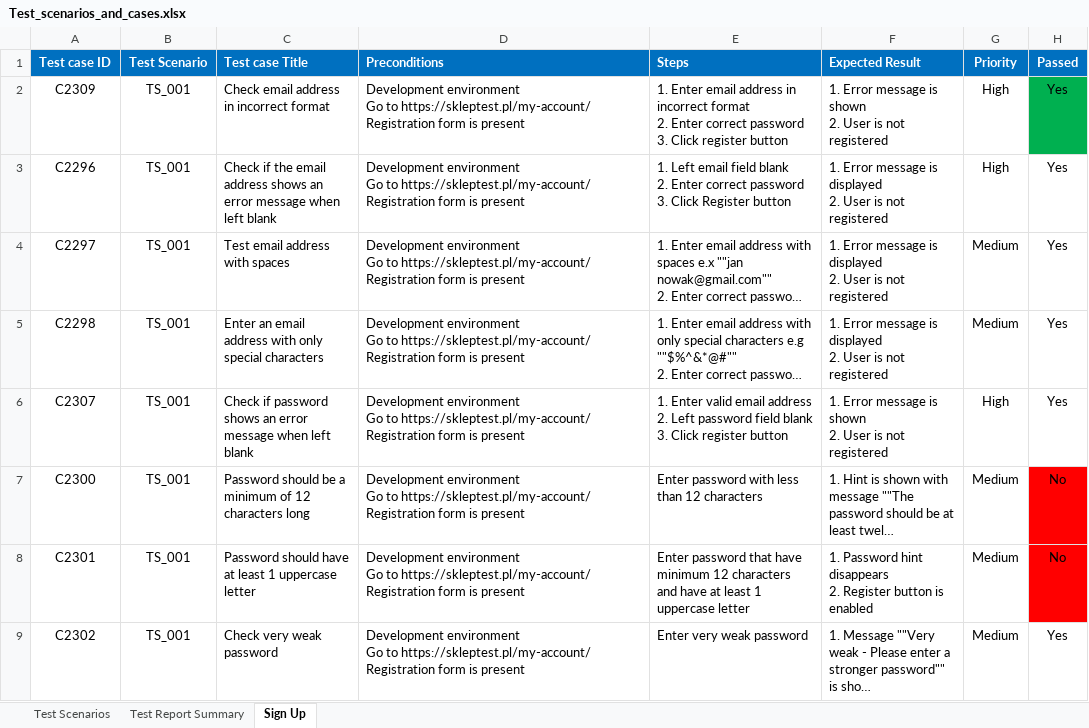
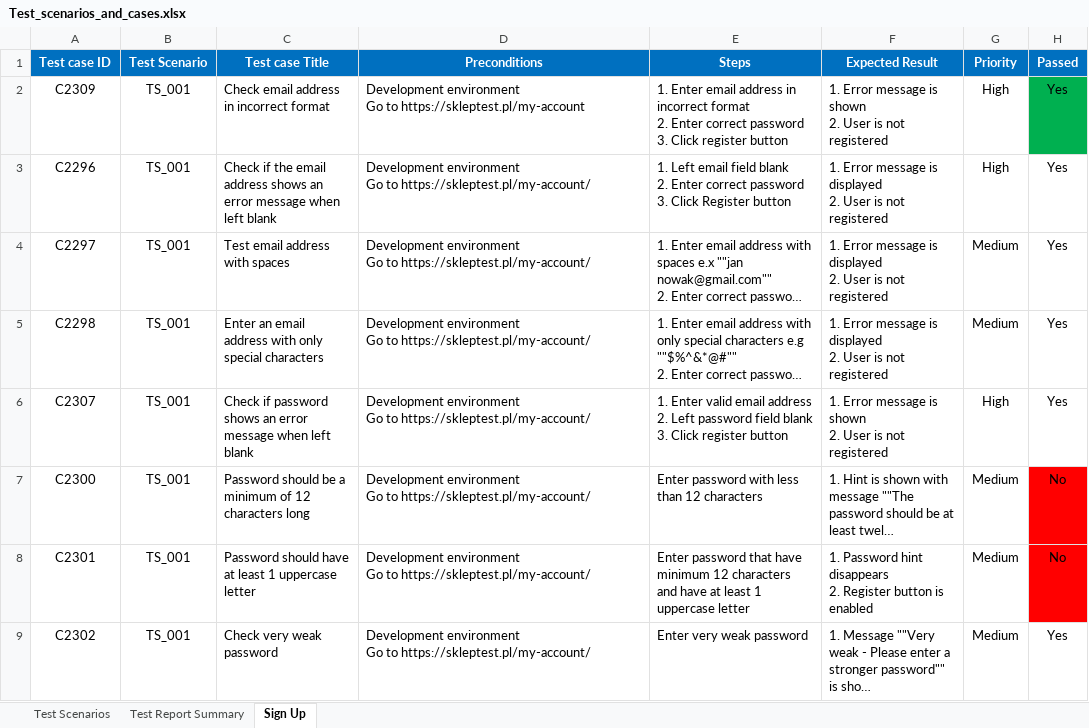
Before and after one commit to feandev/Generic-shop-Manual-testing, an Excel workbook: Test_scenarios_and_cases/Test_scenarios_and_cases.xlsx, sheet Sign Up, drawn as a sheet; only a part is shown; long unchanged cells end in …; values as stored, in another font and other column widths than the file's, no borders; conditional formats not drawn; ↵ is a line break in a cell; the diff covers the shown part only; the diff names each change by its address in the sheet, - before the commit and + after, or states it on an @@ line.

```diff
--- a/Test_scenarios_and_cases/Test_scenarios_and_cases.xlsx (sheet Sign Up)
+++ b/Test_scenarios_and_cases/Test_scenarios_and_cases.xlsx (sheet Sign Up)
-C1:F1 alignment: left
+C1:F1 alignment: center
-D2 (Preconditions): …Go to https://skleptest.pl/my-account/ ↵ Registration form is present
+D2 (Preconditions): …Go to https://skleptest.pl/my-account
-D3:D9 (Preconditions): …to https://skleptest.pl/my-account/ ↵ Registration form is present
+D3:D9 (Preconditions): …to https://skleptest.pl/my-account/
```
Also changed, not shown: 7 edited cells elsewhere in this sheet.
